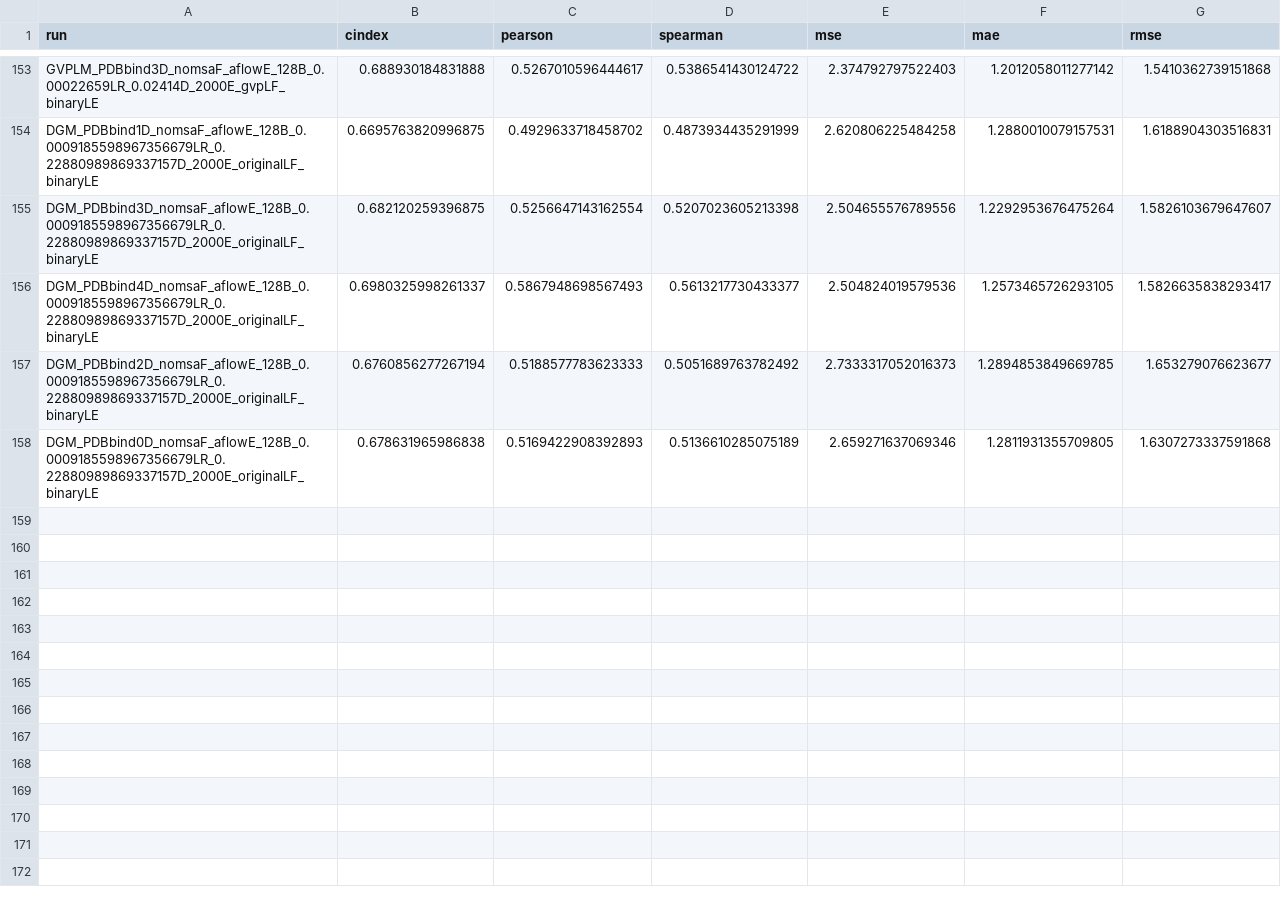
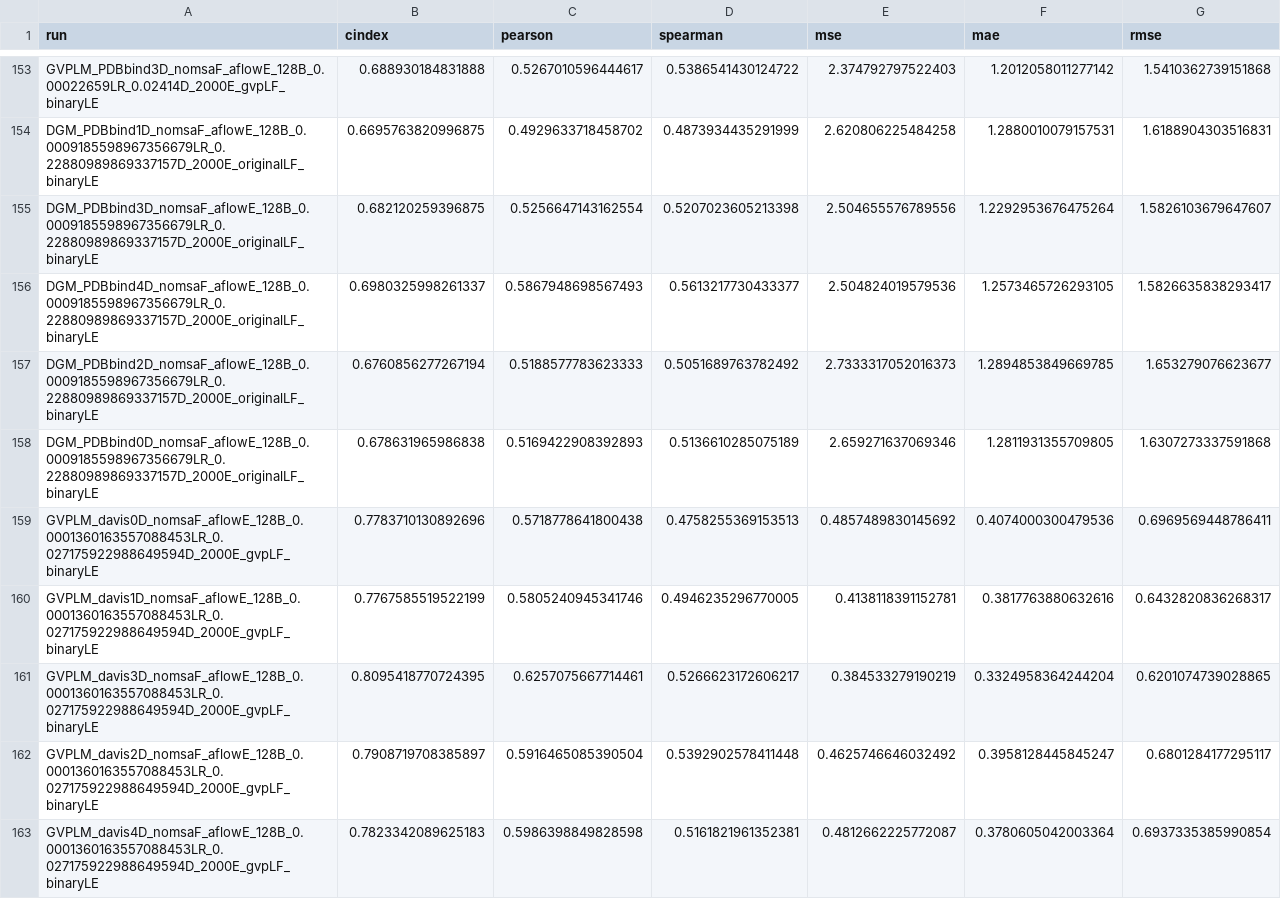
Before and after one commit to jyaacoub/MutDTA, a CSV file: results/model_media/model_stats_val.csv, drawn as a sheet; only a part is shown, gaps mark what is left out.

Commit message:
results(davis): GVPL aflow model #90
Poor performance? not trained for long enough?

```diff
--- a/results/model_media/model_stats_val.csv
+++ b/results/model_media/model_stats_val.csv
@@ -158 +158,6 @@ DGM_PDBbind2D_nomsaF_aflowE_128B_0.0009185598967356679LR_0.22880989869337157D_20
 DGM_PDBbind0D_nomsaF_aflowE_128B_0.0009185598967356679LR_0.22880989869337157D_2000E_originalLF_binaryLE,0.678631965986838,0.5169422908392893,0.5136610285075189,2.659271637069346,1.2811931355709805,1.6307273337591868
+GVPLM_davis0D_nomsaF_aflowE_128B_0.0001360163557088453LR_0.027175922988649594D_2000E_gvpLF_binaryLE,0.7783710130892696,0.5718778641800438,0.4758255369153513,0.4857489830145692,0.4074000300479536,0.6969569448786411
+GVPLM_davis1D_nomsaF_aflowE_128B_0.0001360163557088453LR_0.027175922988649594D_2000E_gvpLF_binaryLE,0.7767585519522199,0.5805240945341746,0.4946235296770005,0.4138118391152781,0.3817763880632616,0.6432820836268317
+GVPLM_davis3D_nomsaF_aflowE_128B_0.0001360163557088453LR_0.027175922988649594D_2000E_gvpLF_binaryLE,0.8095418770724395,0.6257075667714461,0.5266623172606217,0.384533279190219,0.3324958364244204,0.6201074739028865
+GVPLM_davis2D_nomsaF_aflowE_128B_0.0001360163557088453LR_0.027175922988649594D_2000E_gvpLF_binaryLE,0.7908719708385897,0.5916465085390504,0.5392902578411448,0.4625746646032492,0.3958128445845247,0.6801284177295117
+GVPLM_davis4D_nomsaF_aflowE_128B_0.0001360163557088453LR_0.027175922988649594D_2000E_gvpLF_binaryLE,0.7823342089625183,0.5986398849828598,0.5161821961352381,0.4812662225772087,0.3780605042003364,0.6937335385990854
```
Also changed, not shown: results/model_media/model_stats.csv.
